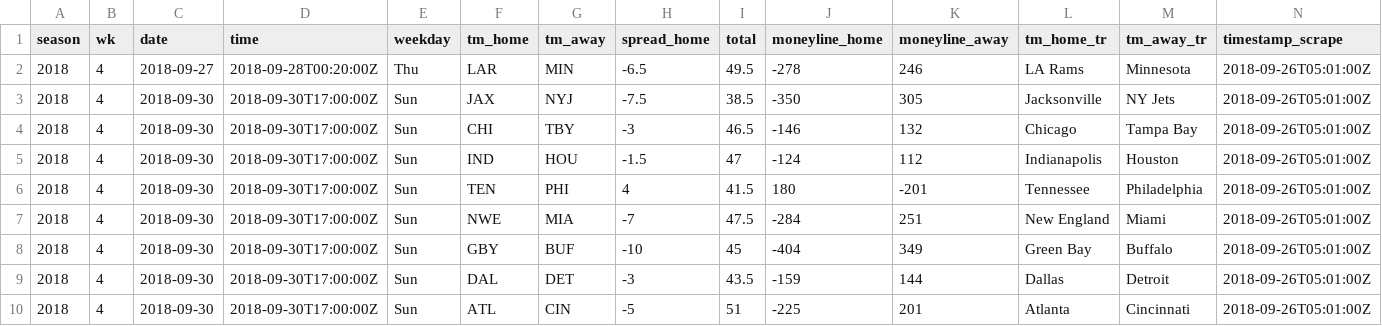
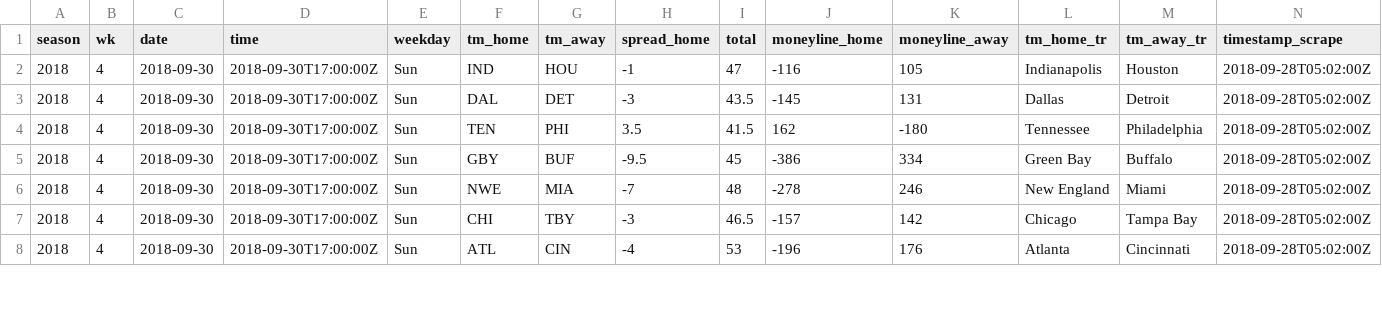
Before and after one commit to tonyelhabr/nfl-predict, a CSV file: data/odds_temp.csv, drawn as a sheet; only a part is shown; the diff covers the shown part only.

```diff
--- a/data/odds_temp.csv
+++ b/data/odds_temp.csv
@@ -1,10 +1,8 @@
 season,wk,date,time,weekday,tm_home,tm_away,spread_home,total,moneyline_home,moneyline_away,tm_home_tr,tm_away_tr,timestamp_scrape
-2018,4,2018-09-27,2018-09-28T00:20:00Z,Thu,LAR,MIN,-6.5,49.5,-278,246,LA Rams,Minnesota,2018-09-26T05:01:00Z
-2018,4,2018-09-30,2018-09-30T17:00:00Z,Sun,JAX,NYJ,-7.5,38.5,-350,305,Jacksonville,NY Jets,2018-09-26T05:01:00Z
-2018,4,2018-09-30,2018-09-30T17:00:00Z,Sun,CHI,TBY,-3,46.5,-146,132,Chicago,Tampa Bay,2018-09-26T05:01:00Z
-2018,4,2018-09-30,2018-09-30T17:00:00Z,Sun,IND,HOU,-1.5,47,-124,112,Indianapolis,Houston,2018-09-26T05:01:00Z
-2018,4,2018-09-30,2018-09-30T17:00:00Z,Sun,TEN,PHI,4,41.5,180,-201,Tennessee,Philadelphia,2018-09-26T05:01:00Z
-2018,4,2018-09-30,2018-09-30T17:00:00Z,Sun,NWE,MIA,-7,47.5,-284,251,New England,Miami,2018-09-26T05:01:00Z
-2018,4,2018-09-30,2018-09-30T17:00:00Z,Sun,GBY,BUF,-10,45,-404,349,Green Bay,Buffalo,2018-09-26T05:01:00Z
-2018,4,2018-09-30,2018-09-30T17:00:00Z,Sun,DAL,DET,-3,43.5,-159,144,Dallas,Detroit,2018-09-26T05:01:00Z
-2018,4,2018-09-30,2018-09-30T17:00:00Z,Sun,ATL,CIN,-5,51,-225,201,Atlanta,Cincinnati,2018-09-26T05:01:00Z
+2018,4,2018-09-30,2018-09-30T17:00:00Z,Sun,IND,HOU,-1,47,-116,105,Indianapolis,Houston,2018-09-28T05:02:00Z
+2018,4,2018-09-30,2018-09-30T17:00:00Z,Sun,DAL,DET,-3,43.5,-145,131,Dallas,Detroit,2018-09-28T05:02:00Z
+2018,4,2018-09-30,2018-09-30T17:00:00Z,Sun,TEN,PHI,3.5,41.5,162,-180,Tennessee,Philadelphia,2018-09-28T05:02:00Z
+2018,4,2018-09-30,2018-09-30T17:00:00Z,Sun,GBY,BUF,-9.5,45,-386,334,Green Bay,Buffalo,2018-09-28T05:02:00Z
+2018,4,2018-09-30,2018-09-30T17:00:00Z,Sun,NWE,MIA,-7,48,-278,246,New England,Miami,2018-09-28T05:02:00Z
+2018,4,2018-09-30,2018-09-30T17:00:00Z,Sun,CHI,TBY,-3,46.5,-157,142,Chicago,Tampa Bay,2018-09-28T05:02:00Z
+2018,4,2018-09-30,2018-09-30T17:00:00Z,Sun,ATL,CIN,-4,53,-196,176,Atlanta,Cincinnati,2018-09-28T05:02:00Z
```
Also changed, not shown: 1 added row and 28 edited cells elsewhere in this file, 6 other files.
